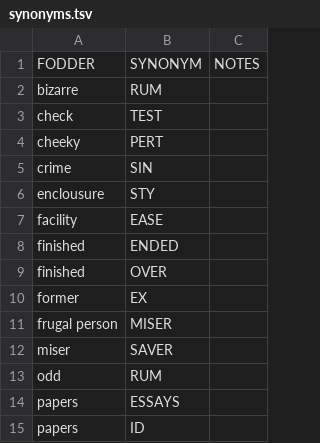
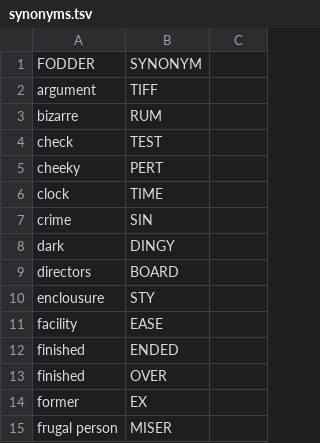
Before and after one commit to agarrigu/cryptic-lists, a TSV file: synonyms.tsv, drawn as a sheet; only a part is shown; the shorter side is filled out with more unchanged rows; the diff covers the shown part only.

```diff
--- a/synonyms.tsv
+++ b/synonyms.tsv
@@ -1,2 +1,3 @@
-FODDER	SYNONYM	NOTES
+FODDER	SYNONYM
+argument	TIFF
 bizarre	RUM
@@ -4,3 +5,6 @@ check	TEST
 cheeky	PERT
+clock	TIME
 crime	SIN
+dark	DINGY
+directors	BOARD
 enclousure	STY
```
Also changed, not shown: 9 added rows elsewhere in this file, abbreviations.tsv, 1 other file.
